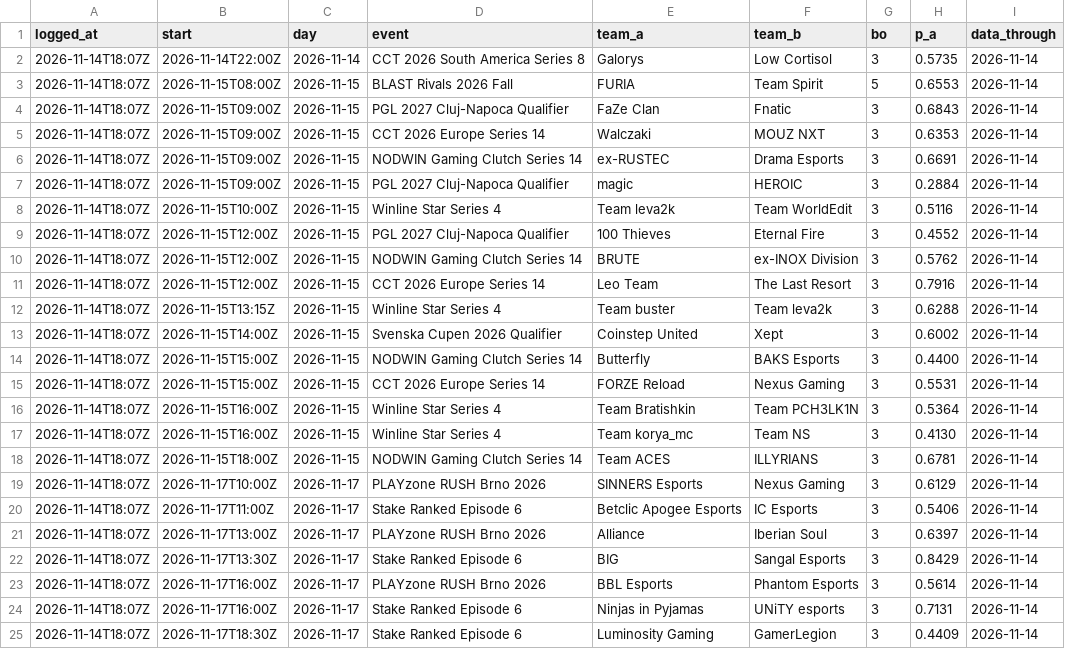
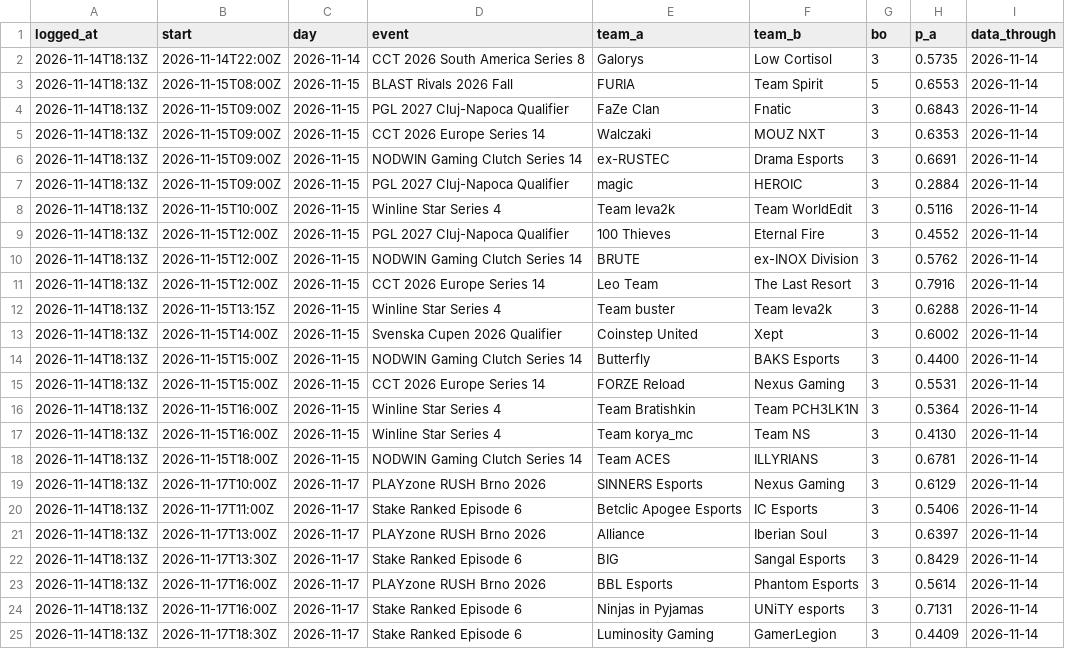
Before and after one commit to ZdenekBudicek/cs2-prematch-model, a CSV file: forward_log.csv, drawn as a sheet.

Commit message:
Daily data refresh: dashboard, upcoming matches and forward log

```diff
--- a/forward_log.csv
+++ b/forward_log.csv
@@ -1,25 +1,25 @@
 logged_at,start,day,event,team_a,team_b,bo,p_a,data_through
-2026-11-14T18:07Z,2026-11-14T22:00Z,2026-11-14,CCT 2026 South America Series 8,Galorys,Low Cortisol,3,0.5735,2026-11-14
-2026-11-14T18:07Z,2026-11-15T08:00Z,2026-11-15,BLAST Rivals 2026 Fall,FURIA,Team Spirit,5,0.6553,2026-11-14
-2026-11-14T18:07Z,2026-11-15T09:00Z,2026-11-15,PGL 2027 Cluj-Napoca Qualifier,FaZe Clan,Fnatic,3,0.6843,2026-11-14
-2026-11-14T18:07Z,2026-11-15T09:00Z,2026-11-15,CCT 2026 Europe Series 14,Walczaki,MOUZ NXT,3,0.6353,2026-11-14
-2026-11-14T18:07Z,2026-11-15T09:00Z,2026-11-15,NODWIN Gaming Clutch Series 14,ex-RUSTEC,Drama Esports,3,0.6691,2026-11-14
-2026-11-14T18:07Z,2026-11-15T09:00Z,2026-11-15,PGL 2027 Cluj-Napoca Qualifier,magic,HEROIC,3,0.2884,2026-11-14
-2026-11-14T18:07Z,2026-11-15T10:00Z,2026-11-15,Winline Star Series 4,Team leva2k,Team WorldEdit,3,0.5116,2026-11-14
-2026-11-14T18:07Z,2026-11-15T12:00Z,2026-11-15,PGL 2027 Cluj-Napoca Qualifier,100 Thieves,Eternal Fire,3,0.4552,2026-11-14
-2026-11-14T18:07Z,2026-11-15T12:00Z,2026-11-15,NODWIN Gaming Clutch Series 14,BRUTE,ex-INOX Division,3,0.5762,2026-11-14
-2026-11-14T18:07Z,2026-11-15T12:00Z,2026-11-15,CCT 2026 Europe Series 14,Leo Team,The Last Resort,3,0.7916,2026-11-14
-2026-11-14T18:07Z,2026-11-15T13:15Z,2026-11-15,Winline Star Series 4,Team buster,Team leva2k,3,0.6288,2026-11-14
-2026-11-14T18:07Z,2026-11-15T14:00Z,2026-11-15,Svenska Cupen 2026 Qualifier,Coinstep United,Xept,3,0.6002,2026-11-14
-2026-11-14T18:07Z,2026-11-15T15:00Z,2026-11-15,NODWIN Gaming Clutch Series 14,Butterfly,BAKS Esports,3,0.4400,2026-11-14
-2026-11-14T18:07Z,2026-11-15T15:00Z,2026-11-15,CCT 2026 Europe Series 14,FORZE Reload,Nexus Gaming,3,0.5531,2026-11-14
-2026-11-14T18:07Z,2026-11-15T16:00Z,2026-11-15,Winline Star Series 4,Team Bratishkin,Team PCH3LK1N,3,0.5364,2026-11-14
-2026-11-14T18:07Z,2026-11-15T16:00Z,2026-11-15,Winline Star Series 4,Team korya_mc,Team NS,3,0.4130,2026-11-14
-2026-11-14T18:07Z,2026-11-15T18:00Z,2026-11-15,NODWIN Gaming Clutch Series 14,Team ACES,ILLYRIANS,3,0.6781,2026-11-14
-2026-11-14T18:07Z,2026-11-17T10:00Z,2026-11-17,PLAYzone RUSH Brno 2026,SINNERS Esports,Nexus Gaming,3,0.6129,2026-11-14
-2026-11-14T18:07Z,2026-11-17T11:00Z,2026-11-17,Stake Ranked Episode 6,Betclic Apogee Esports,IC Esports,3,0.5406,2026-11-14
-2026-11-14T18:07Z,2026-11-17T13:00Z,2026-11-17,PLAYzone RUSH Brno 2026,Alliance,Iberian Soul,3,0.6397,2026-11-14
-2026-11-14T18:07Z,2026-11-17T13:30Z,2026-11-17,Stake Ranked Episode 6,BIG,Sangal Esports,3,0.8429,2026-11-14
-2026-11-14T18:07Z,2026-11-17T16:00Z,2026-11-17,PLAYzone RUSH Brno 2026,BBL Esports,Phantom Esports,3,0.5614,2026-11-14
-2026-11-14T18:07Z,2026-11-17T16:00Z,2026-11-17,Stake Ranked Episode 6,Ninjas in Pyjamas,UNiTY esports,3,0.7131,2026-11-14
-2026-11-14T18:07Z,2026-11-17T18:30Z,2026-11-17,Stake Ranked Episode 6,Luminosity Gaming,GamerLegion,3,0.4409,2026-11-14
+2026-11-14T18:13Z,2026-11-14T22:00Z,2026-11-14,CCT 2026 South America Series 8,Galorys,Low Cortisol,3,0.5735,2026-11-14
+2026-11-14T18:13Z,2026-11-15T08:00Z,2026-11-15,BLAST Rivals 2026 Fall,FURIA,Team Spirit,5,0.6553,2026-11-14
+2026-11-14T18:13Z,2026-11-15T09:00Z,2026-11-15,PGL 2027 Cluj-Napoca Qualifier,FaZe Clan,Fnatic,3,0.6843,2026-11-14
+2026-11-14T18:13Z,2026-11-15T09:00Z,2026-11-15,CCT 2026 Europe Series 14,Walczaki,MOUZ NXT,3,0.6353,2026-11-14
+2026-11-14T18:13Z,2026-11-15T09:00Z,2026-11-15,NODWIN Gaming Clutch Series 14,ex-RUSTEC,Drama Esports,3,0.6691,2026-11-14
+2026-11-14T18:13Z,2026-11-15T09:00Z,2026-11-15,PGL 2027 Cluj-Napoca Qualifier,magic,HEROIC,3,0.2884,2026-11-14
+2026-11-14T18:13Z,2026-11-15T10:00Z,2026-11-15,Winline Star Series 4,Team leva2k,Team WorldEdit,3,0.5116,2026-11-14
+2026-11-14T18:13Z,2026-11-15T12:00Z,2026-11-15,PGL 2027 Cluj-Napoca Qualifier,100 Thieves,Eternal Fire,3,0.4552,2026-11-14
+2026-11-14T18:13Z,2026-11-15T12:00Z,2026-11-15,NODWIN Gaming Clutch Series 14,BRUTE,ex-INOX Division,3,0.5762,2026-11-14
+2026-11-14T18:13Z,2026-11-15T12:00Z,2026-11-15,CCT 2026 Europe Series 14,Leo Team,The Last Resort,3,0.7916,2026-11-14
+2026-11-14T18:13Z,2026-11-15T13:15Z,2026-11-15,Winline Star Series 4,Team buster,Team leva2k,3,0.6288,2026-11-14
+2026-11-14T18:13Z,2026-11-15T14:00Z,2026-11-15,Svenska Cupen 2026 Qualifier,Coinstep United,Xept,3,0.6002,2026-11-14
+2026-11-14T18:13Z,2026-11-15T15:00Z,2026-11-15,NODWIN Gaming Clutch Series 14,Butterfly,BAKS Esports,3,0.4400,2026-11-14
+2026-11-14T18:13Z,2026-11-15T15:00Z,2026-11-15,CCT 2026 Europe Series 14,FORZE Reload,Nexus Gaming,3,0.5531,2026-11-14
+2026-11-14T18:13Z,2026-11-15T16:00Z,2026-11-15,Winline Star Series 4,Team Bratishkin,Team PCH3LK1N,3,0.5364,2026-11-14
+2026-11-14T18:13Z,2026-11-15T16:00Z,2026-11-15,Winline Star Series 4,Team korya_mc,Team NS,3,0.4130,2026-11-14
+2026-11-14T18:13Z,2026-11-15T18:00Z,2026-11-15,NODWIN Gaming Clutch Series 14,Team ACES,ILLYRIANS,3,0.6781,2026-11-14
+2026-11-14T18:13Z,2026-11-17T10:00Z,2026-11-17,PLAYzone RUSH Brno 2026,SINNERS Esports,Nexus Gaming,3,0.6129,2026-11-14
+2026-11-14T18:13Z,2026-11-17T11:00Z,2026-11-17,Stake Ranked Episode 6,Betclic Apogee Esports,IC Esports,3,0.5406,2026-11-14
+2026-11-14T18:13Z,2026-11-17T13:00Z,2026-11-17,PLAYzone RUSH Brno 2026,Alliance,Iberian Soul,3,0.6397,2026-11-14
+2026-11-14T18:13Z,2026-11-17T13:30Z,2026-11-17,Stake Ranked Episode 6,BIG,Sangal Esports,3,0.8429,2026-11-14
+2026-11-14T18:13Z,2026-11-17T16:00Z,2026-11-17,PLAYzone RUSH Brno 2026,BBL Esports,Phantom Esports,3,0.5614,2026-11-14
+2026-11-14T18:13Z,2026-11-17T16:00Z,2026-11-17,Stake Ranked Episode 6,Ninjas in Pyjamas,UNiTY esports,3,0.7131,2026-11-14
+2026-11-14T18:13Z,2026-11-17T18:30Z,2026-11-17,Stake Ranked Episode 6,Luminosity Gaming,GamerLegion,3,0.4409,2026-11-14
```
Also changed, not shown: 1 other file.
